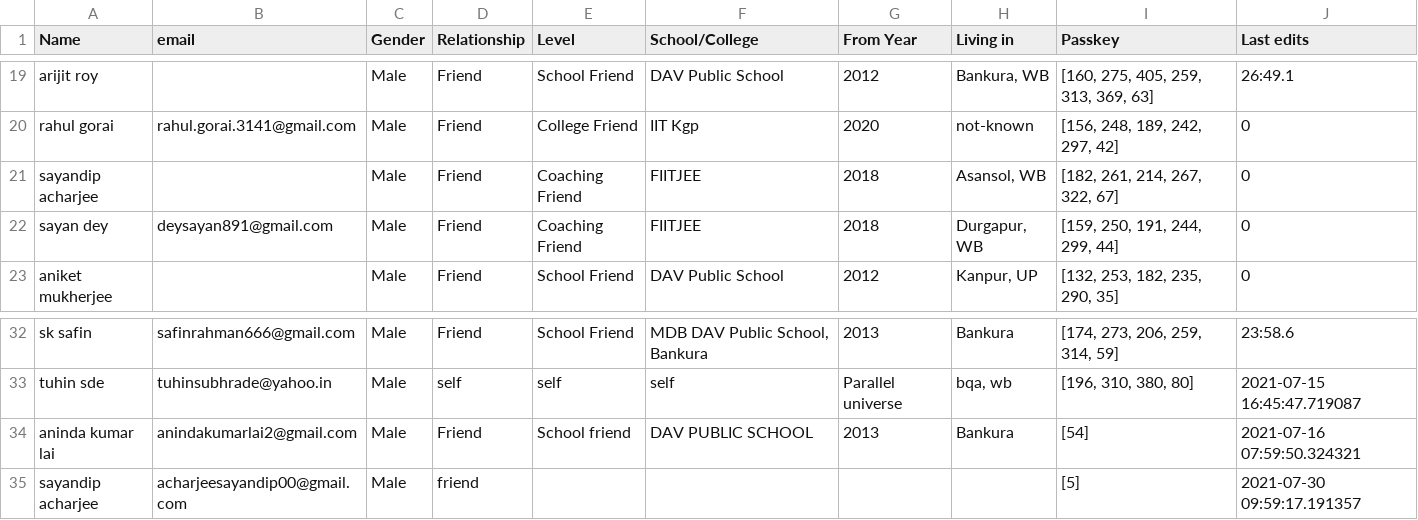
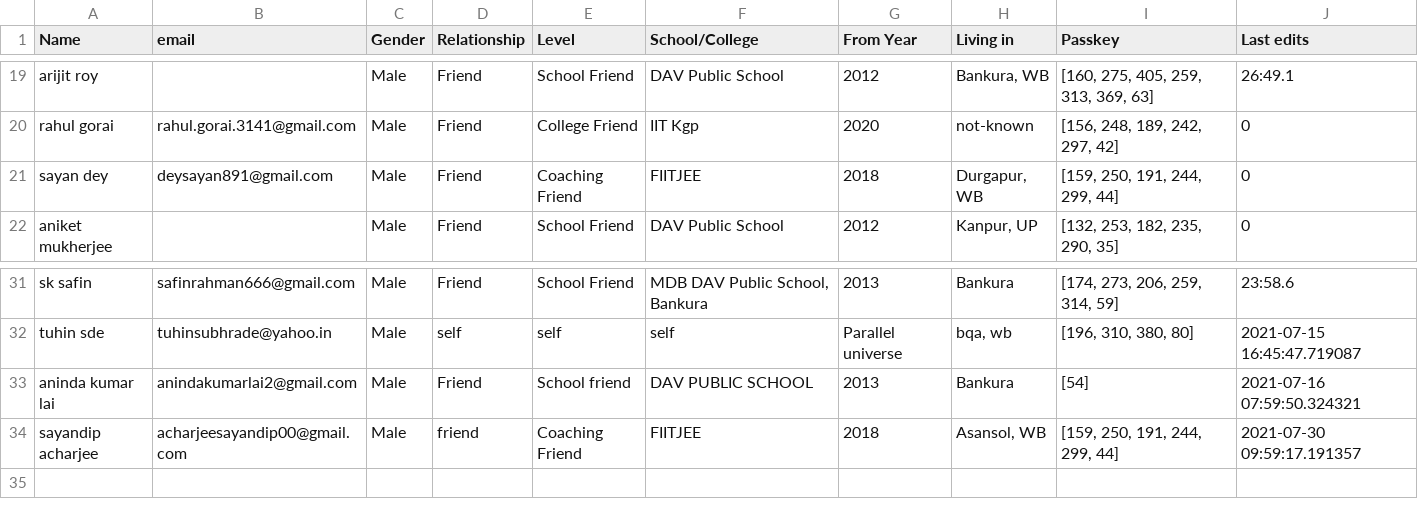
Before and after one commit to Gituhin/Friends-Data, a CSV file: database.csv, drawn as a sheet; only a part is shown, gaps mark what is left out.

Commit message:
Update database.csv

```diff
--- a/database.csv
+++ b/database.csv
@@ -20,3 +20,2 @@ arijit roy,,Male,Friend,School Friend,DAV Public School,2012,"Bankura, WB","[160
 rahul gorai,rahul.gorai.3141@gmail.com,Male,Friend,College Friend,IIT Kgp,2020,not-known,"[156, 248, 189, 242, 297, 42]",0
-sayandip acharjee,,Male,Friend,Coaching Friend,FIITJEE,2018,"Asansol, WB","[182, 261, 214, 267, 322, 67]",0
 sayan dey,deysayan891@gmail.com,Male,Friend,Coaching Friend,FIITJEE,2018,"Durgapur, WB","[159, 250, 191, 244, 299, 44]",0
@@ -34,2 +33,2 @@ tuhin sde,tuhinsubhrade@yahoo.in,Male,self,self,self,Parallel universe,"bqa, wb"
 aninda kumar lai,anindakumarlai2@gmail.com,Male,Friend,School friend,DAV PUBLIC SCHOOL,2013,Bankura,[54],2021-07-16 07:59:50.324321
-sayandip acharjee,acharjeesayandip00@gmail.com,Male,friend,,,,,[5],2021-07-30 09:59:17.191357
+sayandip acharjee,acharjeesayandip00@gmail.com,Male,friend,Coaching Friend,FIITJEE,2018,"Asansol, WB","[159, 250, 191, 244, 299, 44]",2021-07-30 09:59:17.191357
```
